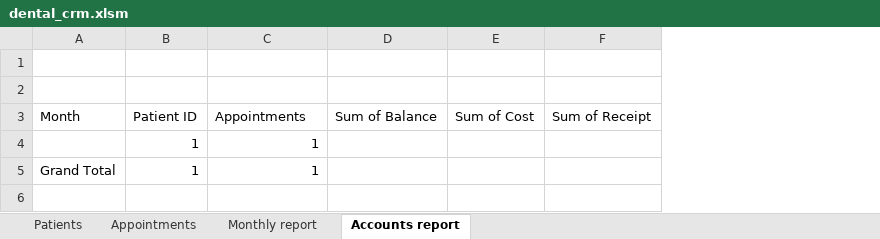
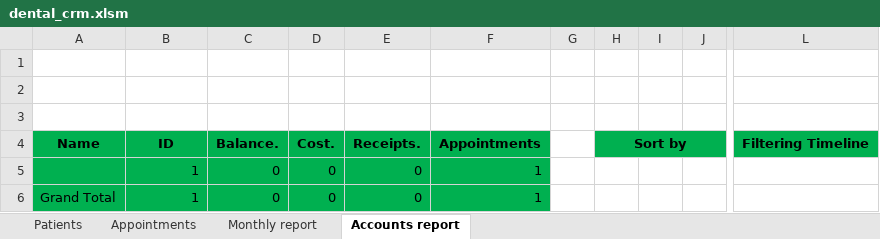
Before and after one commit to thanosa/dental-crm, an Excel workbook: solution/dental_crm.xlsm, sheet Accounts report, drawn as a sheet; only a part is shown, gaps mark what is left out; values as stored, in another font and other column widths than the file's, no borders; charts and pictures not drawn; removed rows and columns are numbered as before the commit, all else as after; rows hold the shown columns only; the diff covers the shown part only; the diff names each change by its address in the sheet, - before the commit and + after, or states it on an @@ line.

Commit message:
-Fixes the bug related to the initial values of the new appointment records -Switching sheets protects all sheets -Adding time slicer with unlock / lock functionality to allow the drawing of the objects as otherwise the user cannot edit the time span -Adding buttons to sort ascending and descending the balance -Performance optimization calls have been added to all events

```diff
--- a/solution/dental_crm.xlsm (sheet Accounts report)
+++ b/solution/dental_crm.xlsm (sheet Accounts report)
+column C, rows 5-6: 0 | 0
+column D, rows 5-6: 0 | 0
+column E, rows 5-6: 0 | 0
-column D, row 3: Sum of Balance
-column E, row 3: Sum of Cost
-column F, row 3: Sum of Receipt
+column G, empty
+column H, empty
+column I, empty
+column J, empty
+column L, empty
-row 3: Month | Patient ID | Appointments | Sum of Balance | Sum of Cost | Sum of Receipt
+row 3: (empty)
+row 4: Name | ID | Balance. | Cost. | Receipts. | Appointments |  | Sort by |  |  | Filtering Timeline
-A5:B6 fill: none
+A5:B6 fill: #00B050
-F5:F6 fill: none
+F5:F6 fill: #00B050
```
Also changed, not shown: 1 added column elsewhere in this sheet, sheet Monthly report, sheet Appointments, sheet Patients, hidden cells, charts or pictures, 6 other files.
